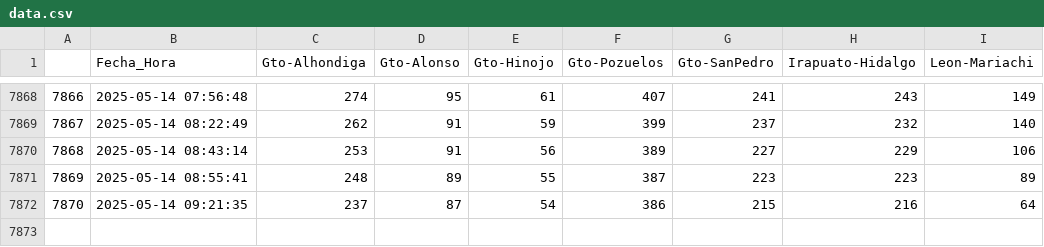
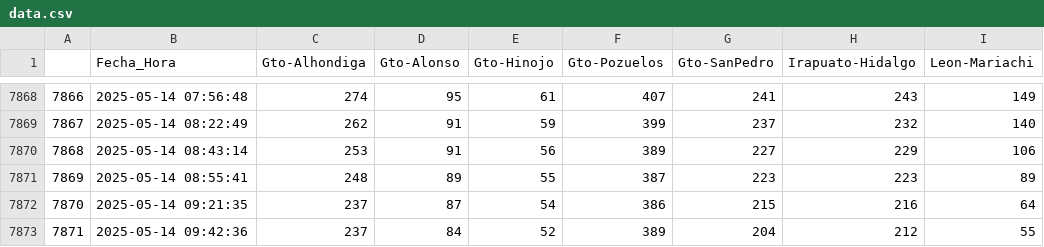
Before and after one commit to L4rralde/Parking_Lots, a CSV file: data/data.csv, drawn as a sheet; only a part is shown, gaps mark what is left out; the diff names each change by its address in the sheet, - before the commit and + after, or states it on an @@ line.

Commit message:
Updating csv file at 2025-05-14 09:42:36

```diff
--- a/data/data.csv
+++ b/data/data.csv
+row 7873: 7871 | 2025-05-14 09:42:36 | 237 | 84 | 52 | 389 | 204 | 212 | 55
```
